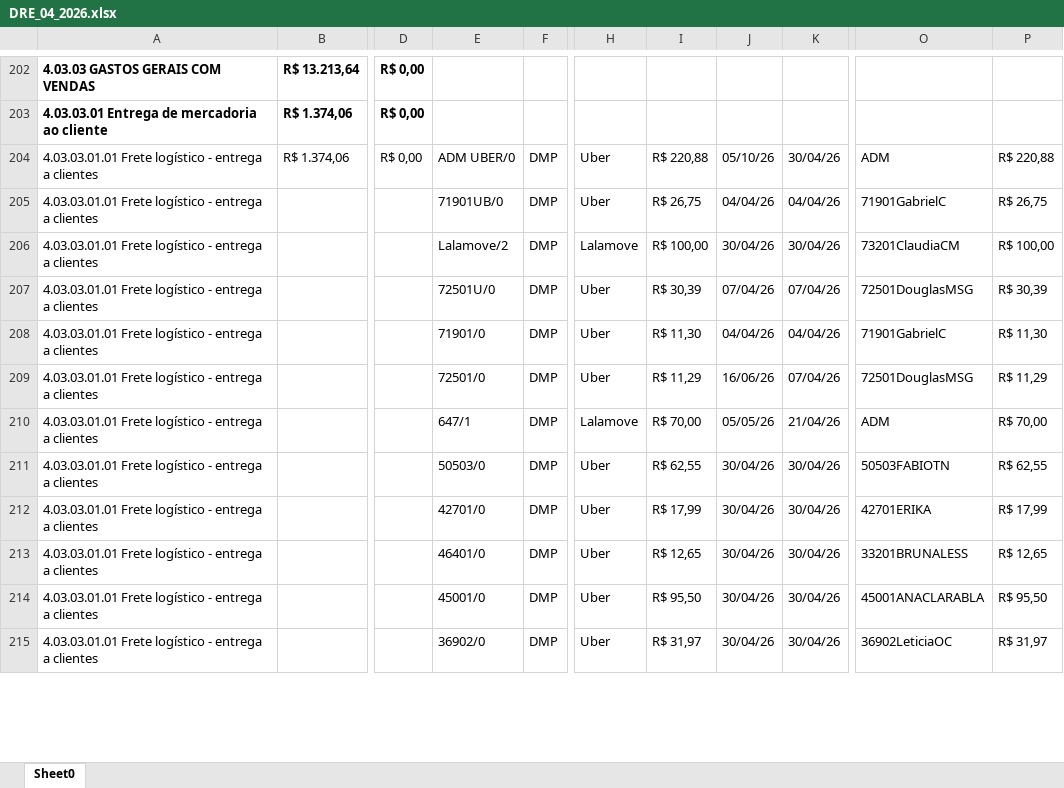
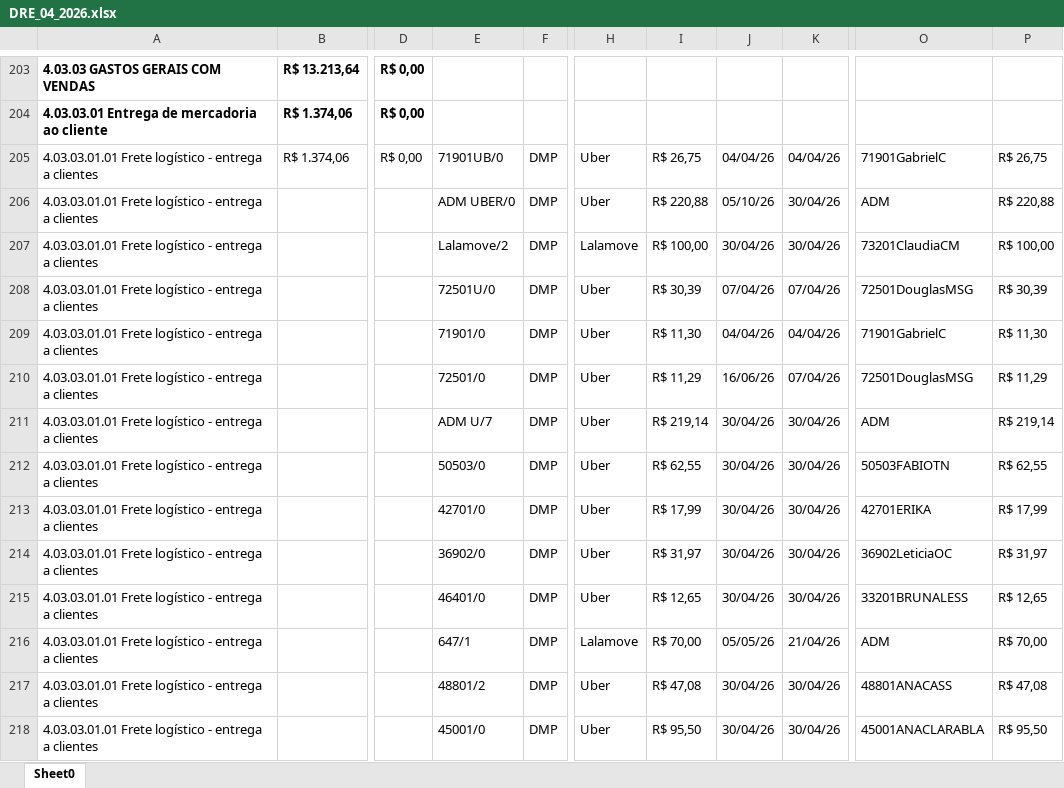
Before and after one commit to Basilio40/arquivos_ita, an Excel workbook: xlsx/dre/DRE_04_2026.xlsx, sheet Sheet0, drawn as a sheet; only a part is shown, gaps mark what is left out; values as stored, in another font and other column widths than the file's, no borders; addresses are those after the commit; the diff covers the shown part only; the diff names each change by its address in the sheet, - before the commit and + after, or states it on an @@ line.

```diff
--- a/xlsx/dre/DRE_04_2026.xlsx (sheet Sheet0)
+++ b/xlsx/dre/DRE_04_2026.xlsx (sheet Sheet0)
-E205: ADM UBER/0
+E205: 71901UB/0
-I205: R$ 220,88
+I205: R$ 26,75
-J205: 05/10/26
+J205: 04/04/26
-K205: 30/04/26
+K205: 04/04/26
-O205: ADM
+O205: 71901GabrielC
-P205: R$ 220,88
+P205: R$ 26,75
-E206: 71901UB/0
+E206: ADM UBER/0
-I206: R$ 26,75
+I206: R$ 220,88
-J206: 04/04/26
+J206: 05/10/26
-K206: 04/04/26
+K206: 30/04/26
-O206: 71901GabrielC
+O206: ADM
-P206: R$ 26,75
+P206: R$ 220,88
@@ row 217 moved to row 211: 4.03.03.01.01 Frete logístico - entrega … @@
@@ row 215 moved to row 214: 4.03.03.01.01 Frete logístico - entrega … @@
@@ row 210 moved to row 216: 4.03.03.01.01 Frete logístico - entrega … @@
@@ row 216 moved to row 217: 4.03.03.01.01 Frete logístico - entrega … @@
```
Also changed, not shown: 1 added row, 3 moved rows and 36 edited cells elsewhere in this sheet, xlsx/carteira_mensal/Out_2026.xlsx, xlsx/contratos/latest.xlsx, 21 other files.
